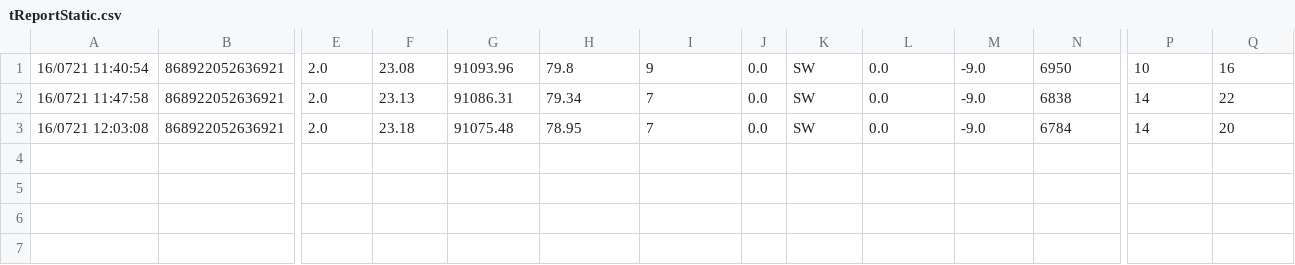
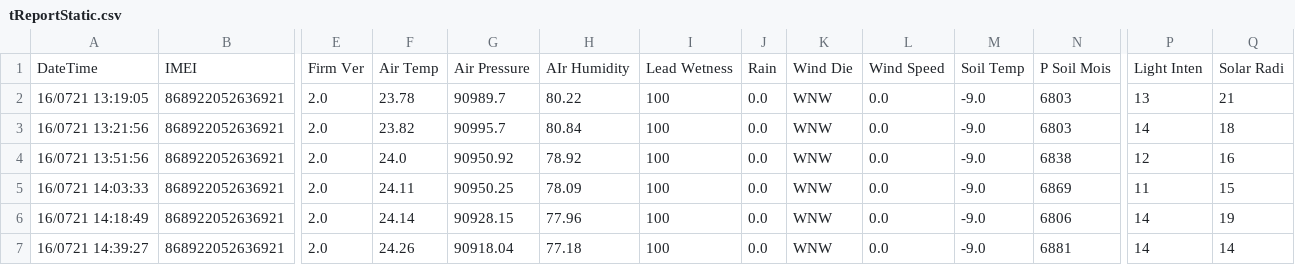
Before and after one commit to jayasuryaUnisem/pythonTestingScript, a CSV file: tReportStatic.csv, drawn as a sheet; only a part is shown, gaps mark what is left out; addresses are those after the commit; rows hold the shown columns only; the diff names each change by its address in the sheet, - before the commit and + after, or states it on an @@ line.

```diff
--- a/tReportStatic.csv
+++ b/tReportStatic.csv
+row 1: DateTime | IMEI | Firm Ver | Air Temp | Air Pressure | AIr Humidity | Lead Wetness | Rain | Wind Die | Wind Speed | Soil Temp | P Soil Mois | Light Inten | Solar Radi
+row 2: 16/0721 13:19:05 | 868922052636921 | 2.0 | 23.78 | 90989.7 | 80.22 | 100 | 0.0 | WNW | 0.0 | -9.0 | 6803 | 13 | 21
+row 3: 16/0721 13:21:56 | 868922052636921 | 2.0 | 23.82 | 90995.7 | 80.84 | 100 | 0.0 | WNW | 0.0 | -9.0 | 6803 | 14 | 18
-A4: 16/0721 11:40:54
+A4: 16/0721 13:51:56
-F4: 23.08
+F4: 24.0
-G4: 91093.96
+G4: 90950.92
-H4: 79.8
+H4: 78.92
-I4: 9
+I4: 100
-K4: SW
+K4: WNW
-N4: 6950
+N4: 6838
-P4: 10
+P4: 12
+row 5: 16/0721 14:03:33 | 868922052636921 | 2.0 | 24.11 | 90950.25 | 78.09 | 100 | 0.0 | WNW | 0.0 | -9.0 | 6869 | 11 | 15
-A6: 16/0721 11:47:58
+A6: 16/0721 14:18:49
-F6: 23.13
+F6: 24.14
-G6: 91086.31
+G6: 90928.15
-H6: 79.34
+H6: 77.96
-I6:I7: 7
+I6:I7: 100
-K6:K7: SW
+K6:K7: WNW
-N6: 6838
+N6: 6806
-Q6: 22
+Q6: 19
-A7: 16/0721 12:03:08
+A7: 16/0721 14:39:27
-F7: 23.18
+F7: 24.26
-G7: 91075.48
+G7: 90918.04
-H7: 78.95
+H7: 77.18
-N7: 6784
+N7: 6881
-Q7: 20
+Q7: 14
```
Also changed, not shown: 2 other files.
